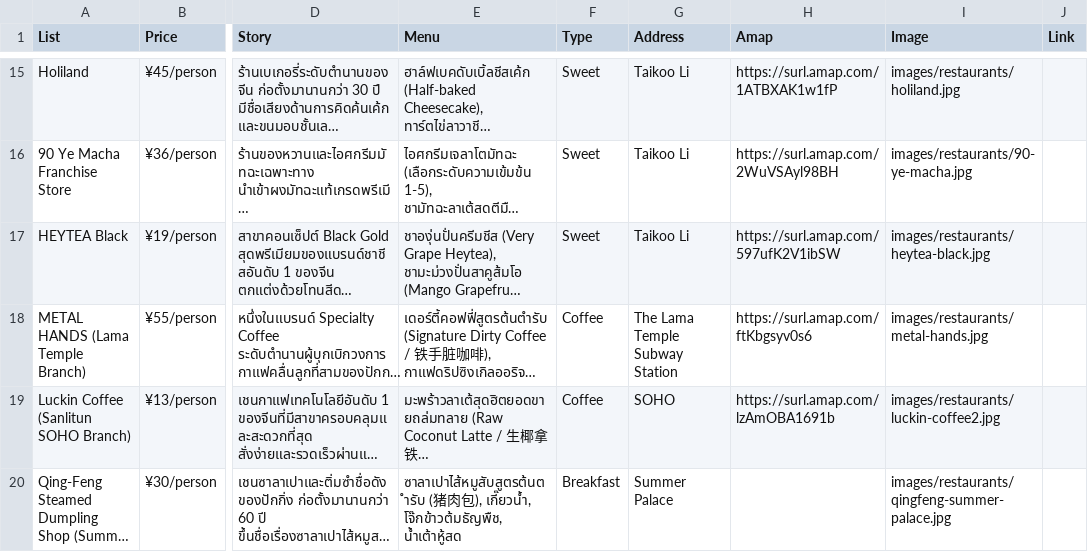
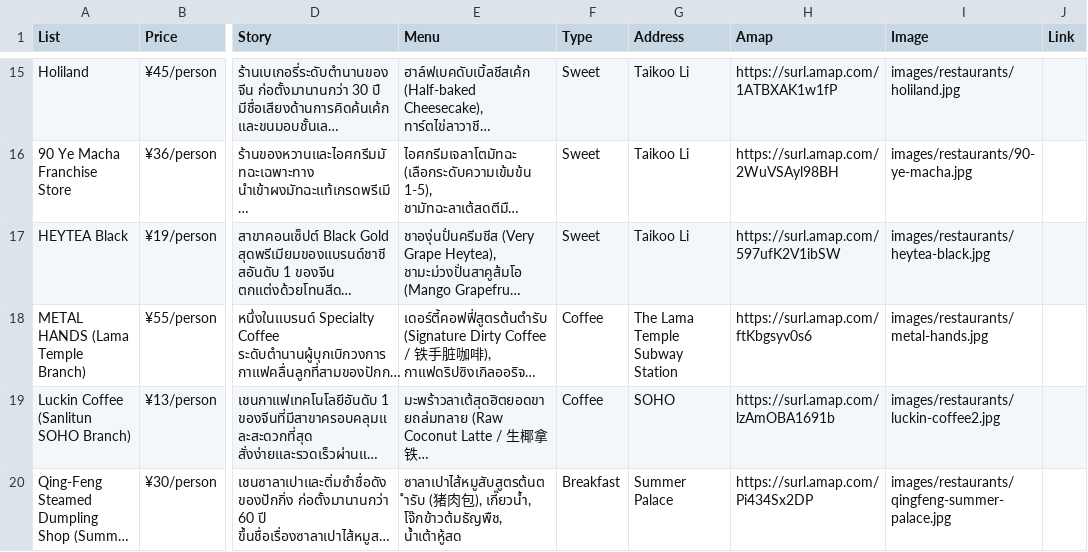
Before and after one commit to asamaliammukda-ux/beijing2026, a CSV file: data/restaurants.csv, drawn as a sheet; only a part is shown, gaps mark what is left out; long unchanged cells end in …; the diff names each change by its address in the sheet, - before the commit and + after, or states it on an @@ line.

```diff
--- a/data/restaurants.csv
+++ b/data/restaurants.csv
-H20 (Amap): (empty)
+H20 (Amap): https://surl.amap.com/Pi434Sx2DP
```
Also changed, not shown: data/itinerary.csv.
